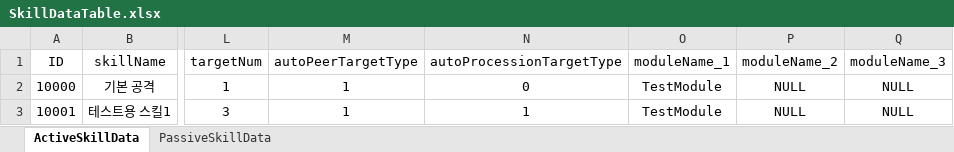
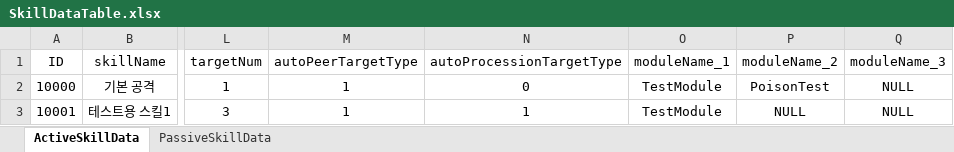
Before and after one commit to dkckacka1/DotHeros-2DPortfolio-, an Excel workbook: Portfolio_2D/Assets/05. DataTable/SkillDataTable.xlsx, sheet ActiveSkillData, drawn as a sheet; only a part is shown, gaps mark what is left out; values as stored, in another font and other column widths than the file's, no borders; the diff names each change by its address in the sheet, - before the commit and + after, or states it on an @@ line.

```diff
--- a/Portfolio_2D/Assets/05. DataTable/SkillDataTable.xlsx (sheet ActiveSkillData)
+++ b/Portfolio_2D/Assets/05. DataTable/SkillDataTable.xlsx (sheet ActiveSkillData)
-P2 (moduleName_2): NULL
+P2 (moduleName_2): PoisonTest
```
Also changed, not shown: 25 other files.
